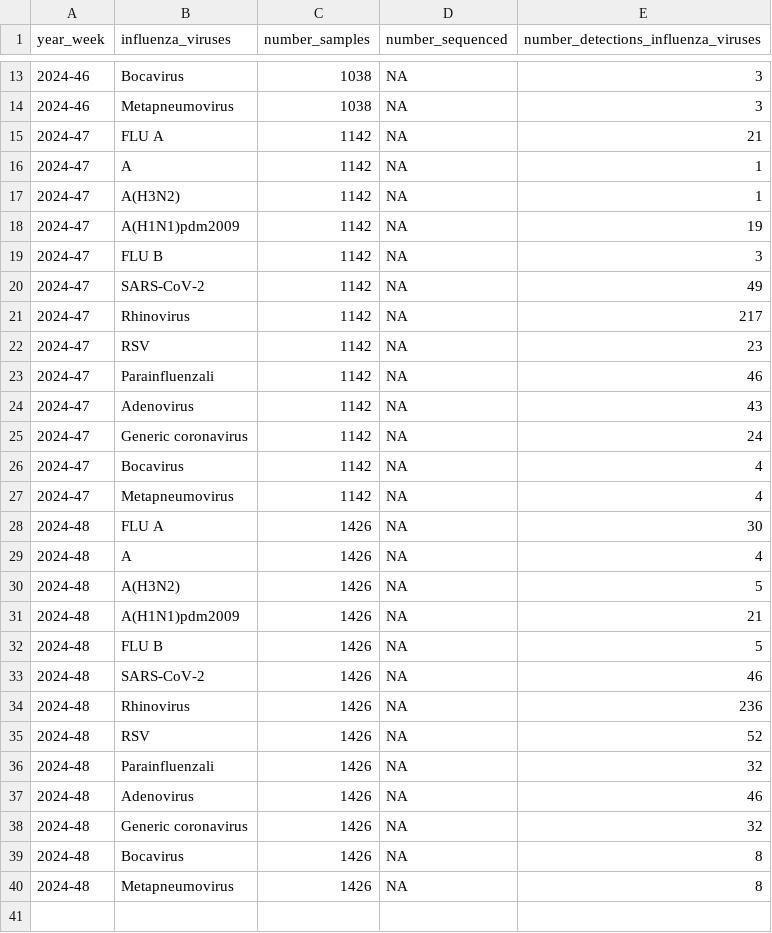
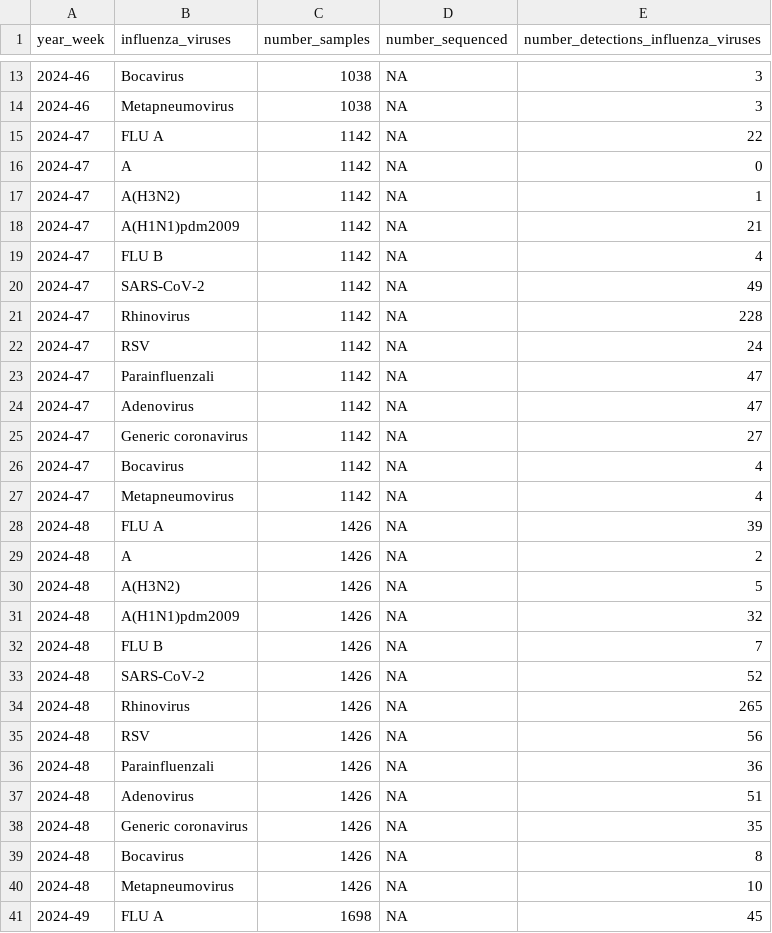
Before and after one commit to fbranda/influnet, a CSV file: flu-season/2024-2025/virological_data/national_typing_subtyping_influenza_viruses.csv, drawn as a sheet; only a part is shown, gaps mark what is left out; the diff covers the shown part only.

Commit message:
Add files via upload

```diff
--- a/flu-season/2024-2025/virological_data/national_typing_subtyping_influenza_viruses.csv
+++ b/flu-season/2024-2025/virological_data/national_typing_subtyping_influenza_viruses.csv
@@ -14,27 +14,28 @@
 "2024-46","Metapneumovirus",1038,"NA",3
-"2024-47","FLU A",1142,"NA",21
-"2024-47","A",1142,"NA",1
+"2024-47","FLU A",1142,"NA",22
+"2024-47","A",1142,"NA",0
 "2024-47","A(H3N2)",1142,"NA",1
-"2024-47","A(H1N1)pdm2009",1142,"NA",19
-"2024-47","FLU B",1142,"NA",3
+"2024-47","A(H1N1)pdm2009",1142,"NA",21
+"2024-47","FLU B",1142,"NA",4
 "2024-47","SARS-CoV-2",1142,"NA",49
-"2024-47","Rhinovirus",1142,"NA",217
-"2024-47","RSV",1142,"NA",23
-"2024-47","Parainfluenzali",1142,"NA",46
-"2024-47","Adenovirus",1142,"NA",43
-"2024-47","Generic coronavirus",1142,"NA",24
+"2024-47","Rhinovirus",1142,"NA",228
+"2024-47","RSV",1142,"NA",24
+"2024-47","Parainfluenzali",1142,"NA",47
+"2024-47","Adenovirus",1142,"NA",47
+"2024-47","Generic coronavirus",1142,"NA",27
 "2024-47","Bocavirus",1142,"NA",4
 "2024-47","Metapneumovirus",1142,"NA",4
-"2024-48","FLU A",1426,NA,30
-"2024-48","A",1426,NA,4
+"2024-48","FLU A",1426,NA,39
+"2024-48","A",1426,NA,2
 "2024-48","A(H3N2)",1426,NA,5
-"2024-48","A(H1N1)pdm2009",1426,NA,21
-"2024-48","FLU B",1426,NA,5
-"2024-48","SARS-CoV-2",1426,NA,46
-"2024-48","Rhinovirus",1426,NA,236
-"2024-48","RSV",1426,NA,52
-"2024-48","Parainfluenzali",1426,NA,32
-"2024-48","Adenovirus",1426,NA,46
-"2024-48","Generic coronavirus",1426,NA,32
+"2024-48","A(H1N1)pdm2009",1426,NA,32
+"2024-48","FLU B",1426,NA,7
+"2024-48","SARS-CoV-2",1426,NA,52
+"2024-48","Rhinovirus",1426,NA,265
+"2024-48","RSV",1426,NA,56
+"2024-48","Parainfluenzali",1426,NA,36
+"2024-48","Adenovirus",1426,NA,51
+"2024-48","Generic coronavirus",1426,NA,35
 "2024-48","Bocavirus",1426,NA,8
-"2024-48","Metapneumovirus",1426,NA,8
+"2024-48","Metapneumovirus",1426,NA,10
+"2024-49","FLU A",1698,NA,45
```
Also changed, not shown: 12 added rows and 4 edited cells elsewhere in this file.
